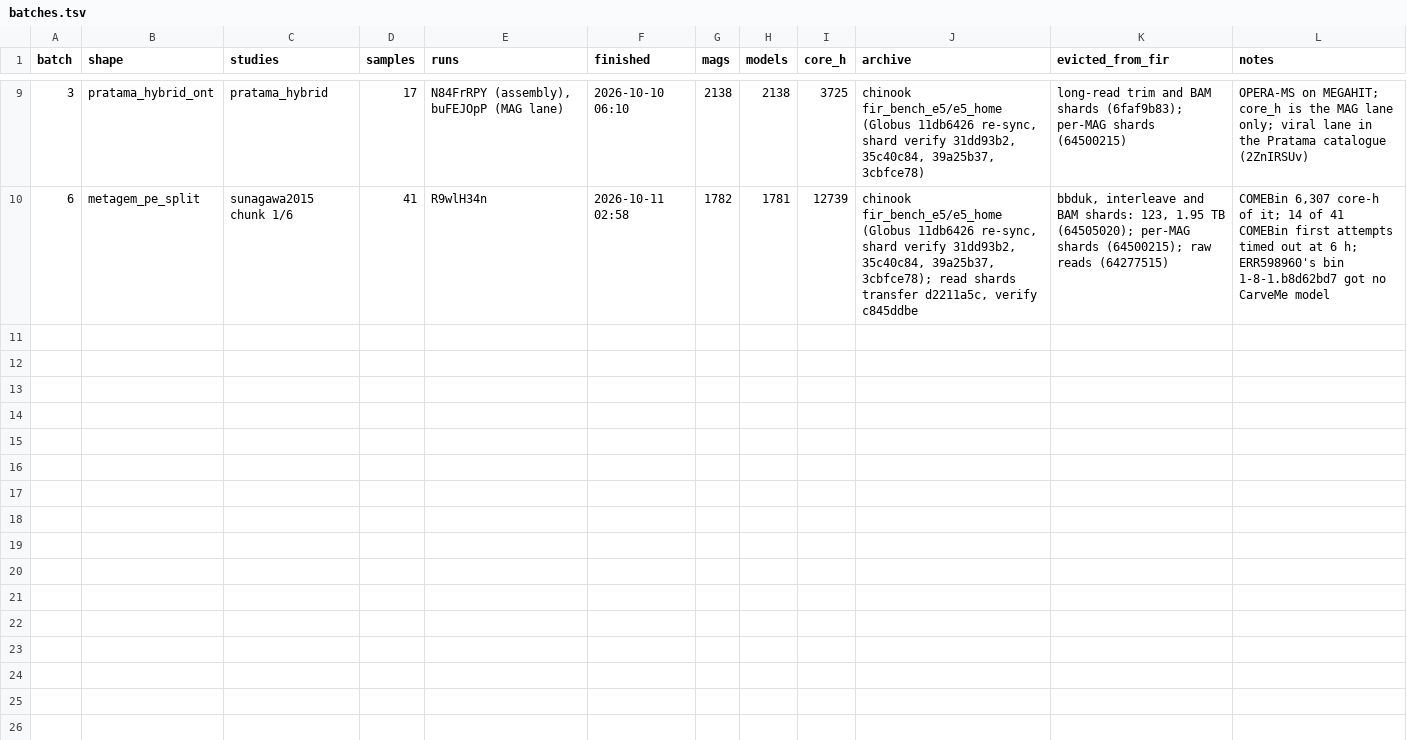
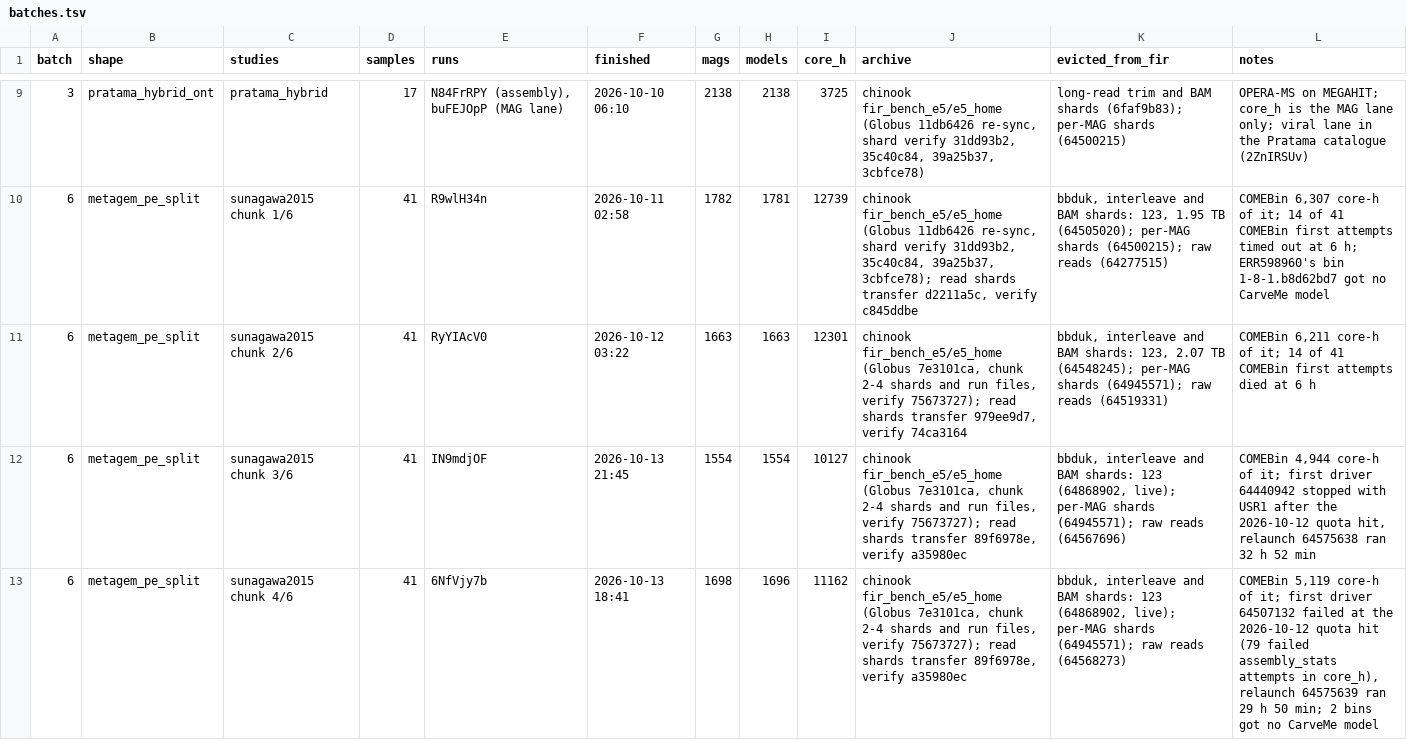
Before and after one commit to phy0x1a79ed/Metasmith, a TSV file: research/metasmith_benchmark/results/e5/batches.tsv, drawn as a sheet; only a part is shown, gaps mark what is left out; the diff names each change by its address in the sheet, - before the commit and + after, or states it on an @@ line.

```diff
--- a/research/metasmith_benchmark/results/e5/batches.tsv
+++ b/research/metasmith_benchmark/results/e5/batches.tsv
+row 11: 6 | metagem_pe_split | sunagawa2015 chunk 2/6 | 41 | RyYIAcV0 | 2026-10-12 03:22 | 1663 | 1663 | 12301 | chinook fir_bench_e5/e5_home (Globus 7e3101ca, chunk 2-4 shards and run files, verify 75673727); read shards transfer 979ee9d7, verify 74ca3164 | bbduk, interleave and BAM shards: 123, 2.07 TB (64548245); per-MAG shards (64945571); raw reads (64519331) | COMEBin 6,211 core-h of it; 14 of 41 COMEBin first attempts died at 6 h
+row 12: 6 | metagem_pe_split | sunagawa2015 chunk 3/6 | 41 | IN9mdjOF | 2026-10-13 21:45 | 1554 | 1554 | 10127 | chinook fir_bench_e5/e5_home (Globus 7e3101ca, chunk 2-4 shards and run files, verify 75673727); read shards transfer 89f6978e, verify a35980ec | bbduk, interleave and BAM shards: 123 (64868902, live); per-MAG shards (64945571); raw reads (64567696) | COMEBin 4,944 core-h of it; first driver 64440942 stopped with USR1 after the 2026-10-12 quota hit, relaunch 64575638 ran 32 h 52 min
+row 13: 6 | metagem_pe_split | sunagawa2015 chunk 4/6 | 41 | 6NfVjy7b | 2026-10-13 18:41 | 1698 | 1696 | 11162 | chinook fir_bench_e5/e5_home (Globus 7e3101ca, chunk 2-4 shards and run files, verify 75673727); read shards transfer 89f6978e, verify a35980ec | bbduk, interleave and BAM shards: 123 (64868902, live); per-MAG shards (64945571); raw reads (64568273) | COMEBin 5,119 core-h of it; first driver 64507132 failed at the 2026-10-12 quota hit (79 failed assembly_stats attempts in core_h), relaunch 64575639 ran 29 h 50 min; 2 bins got no CarveMe model
```
Also changed, not shown: research/metasmith_benchmark/results/e5/cleanup.tsv.
